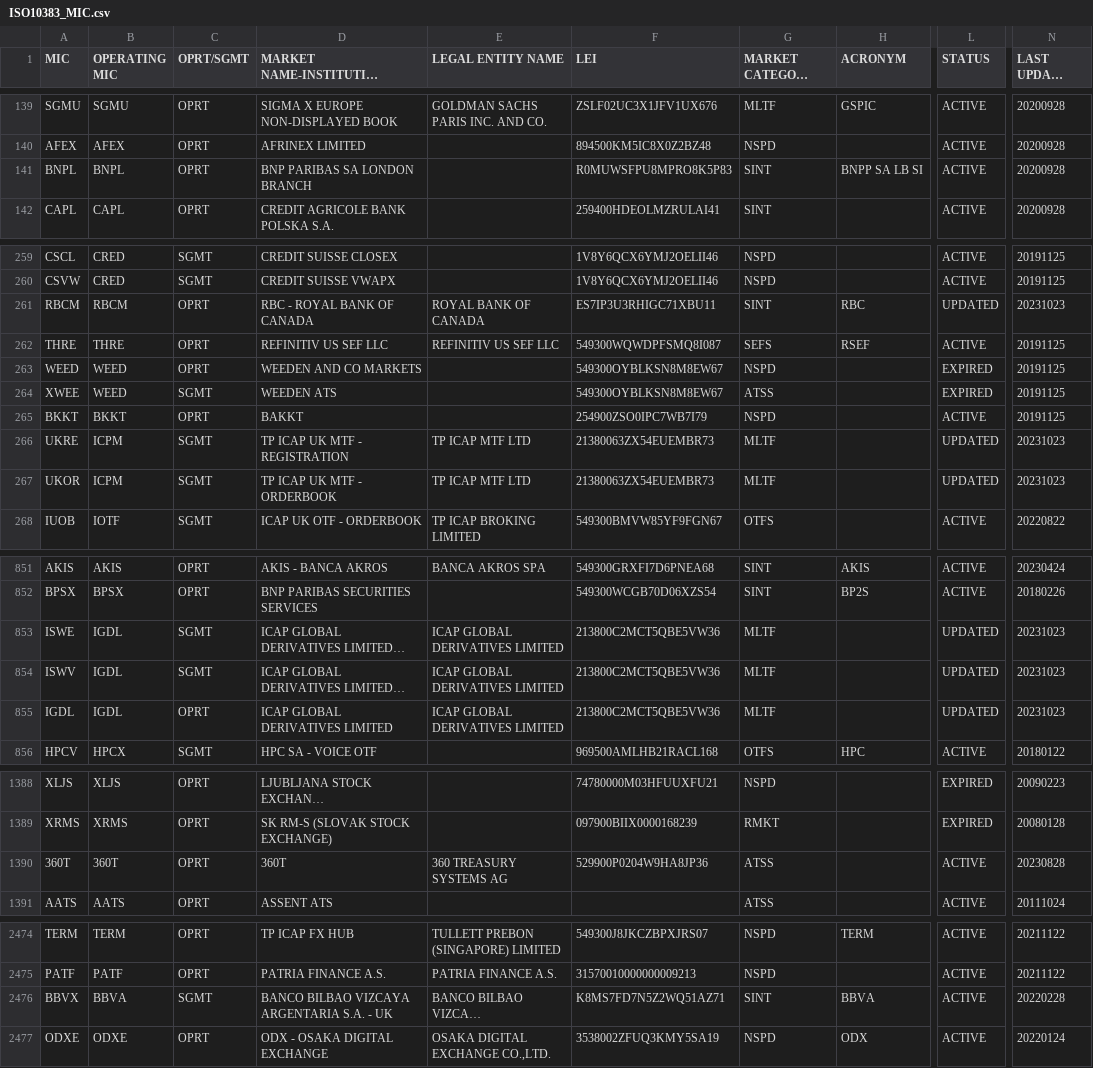
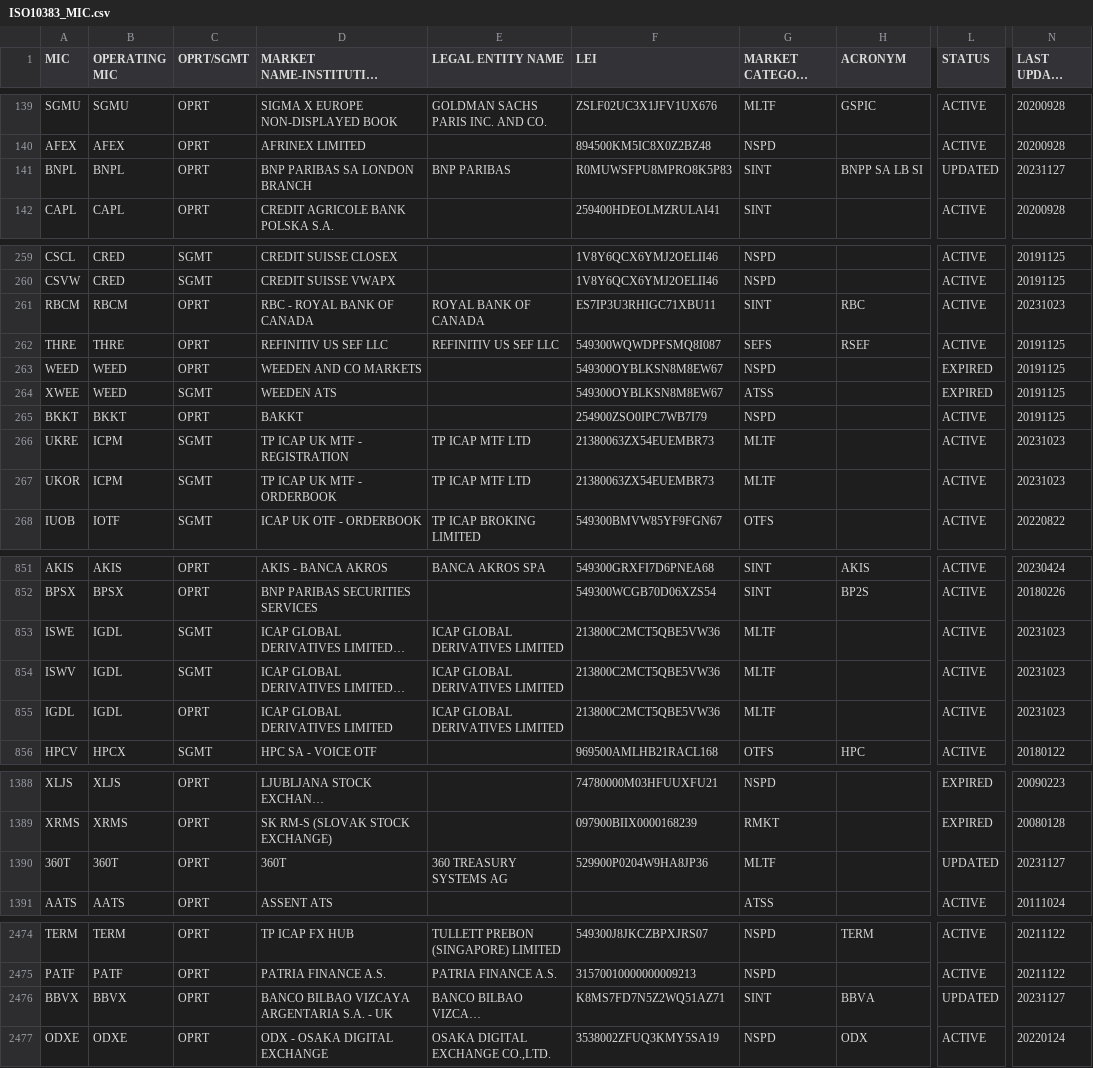
Before and after one commit to w3stling/mic, a CSV file: src/main/resources/ISO10383_MIC.csv, drawn as a sheet; only a part is shown, gaps mark what is left out; long unchanged cells end in …; the diff covers the shown part only; the diff names each change by its address in the sheet, - before the commit and + after, or states it on an @@ line.

```diff
--- a/src/main/resources/ISO10383_MIC.csv
+++ b/src/main/resources/ISO10383_MIC.csv
-E141 (LEGAL ENTITY NAME): (empty)
+E141 (LEGAL ENTITY NAME): BNP PARIBAS
-L141 (STATUS): ACTIVE
+L141 (STATUS): UPDATED
-N141 (LAST UPDATE DATE): 20200928
+N141 (LAST UPDATE DATE): 20231127
-L261 (STATUS): UPDATED
+L261 (STATUS): ACTIVE
-L266:L267 (STATUS): UPDATED
+L266:L267 (STATUS): ACTIVE
-L853:L855 (STATUS): UPDATED
+L853:L855 (STATUS): ACTIVE
-G1390 (MARKET CATEGORY CODE): ATSS
+G1390 (MARKET CATEGORY CODE): MLTF
-L1390 (STATUS): ACTIVE
+L1390 (STATUS): UPDATED
-N1390 (LAST UPDATE DATE): 20230828
+N1390 (LAST UPDATE DATE): 20231127
-B2476 (OPERATING MIC): BBVA
+B2476 (OPERATING MIC): BBVX
-C2476 (OPRT/SGMT): SGMT
+C2476 (OPRT/SGMT): OPRT
-L2476 (STATUS): ACTIVE
+L2476 (STATUS): UPDATED
-N2476 (LAST UPDATE DATE): 20220228
+N2476 (LAST UPDATE DATE): 20231127
```
Also changed, not shown: 4 added rows and 68 edited cells elsewhere in this file.
